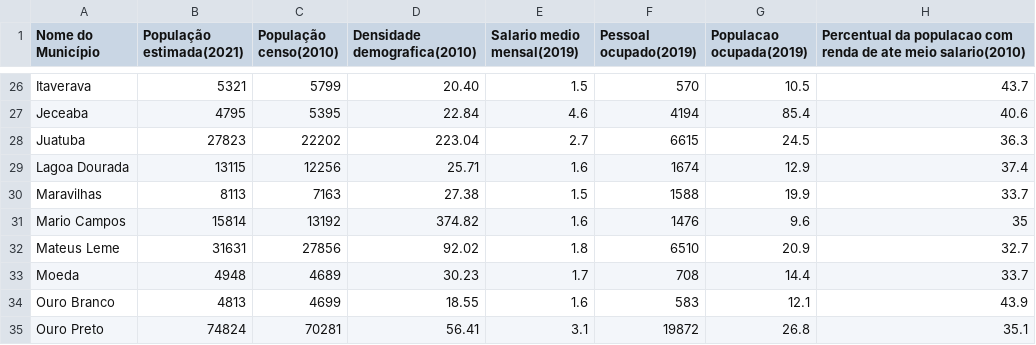
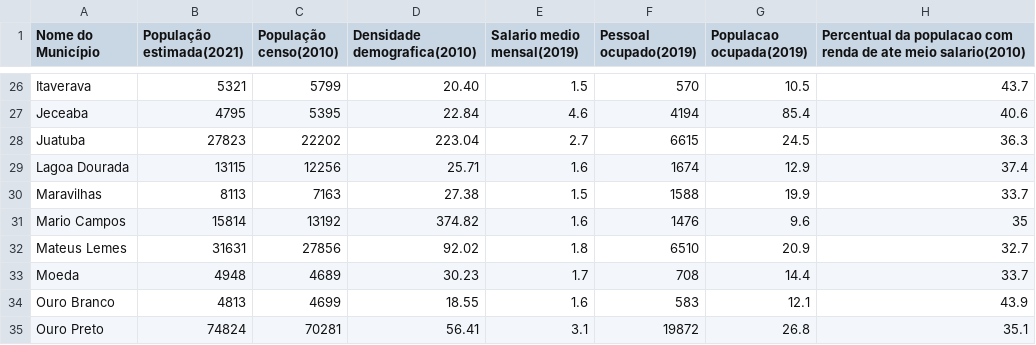
Before and after one commit to TavaresCarlos/TerrainIntelGIS, a CSV file: notebook/IBGE-municipios.csv, drawn as a sheet; only a part is shown, gaps mark what is left out; the diff names each change by its address in the sheet, - before the commit and + after, or states it on an @@ line.

```diff
--- a/notebook/IBGE-municipios.csv
+++ b/notebook/IBGE-municipios.csv
-A32 (Nome do Município): Mateus Leme
+A32 (Nome do Município): Mateus Lemes
```
Also changed, not shown: notebook/CAR-recursos-naturais-municipios.csv, notebook/IDH-cidades.csv, 2 other files.
